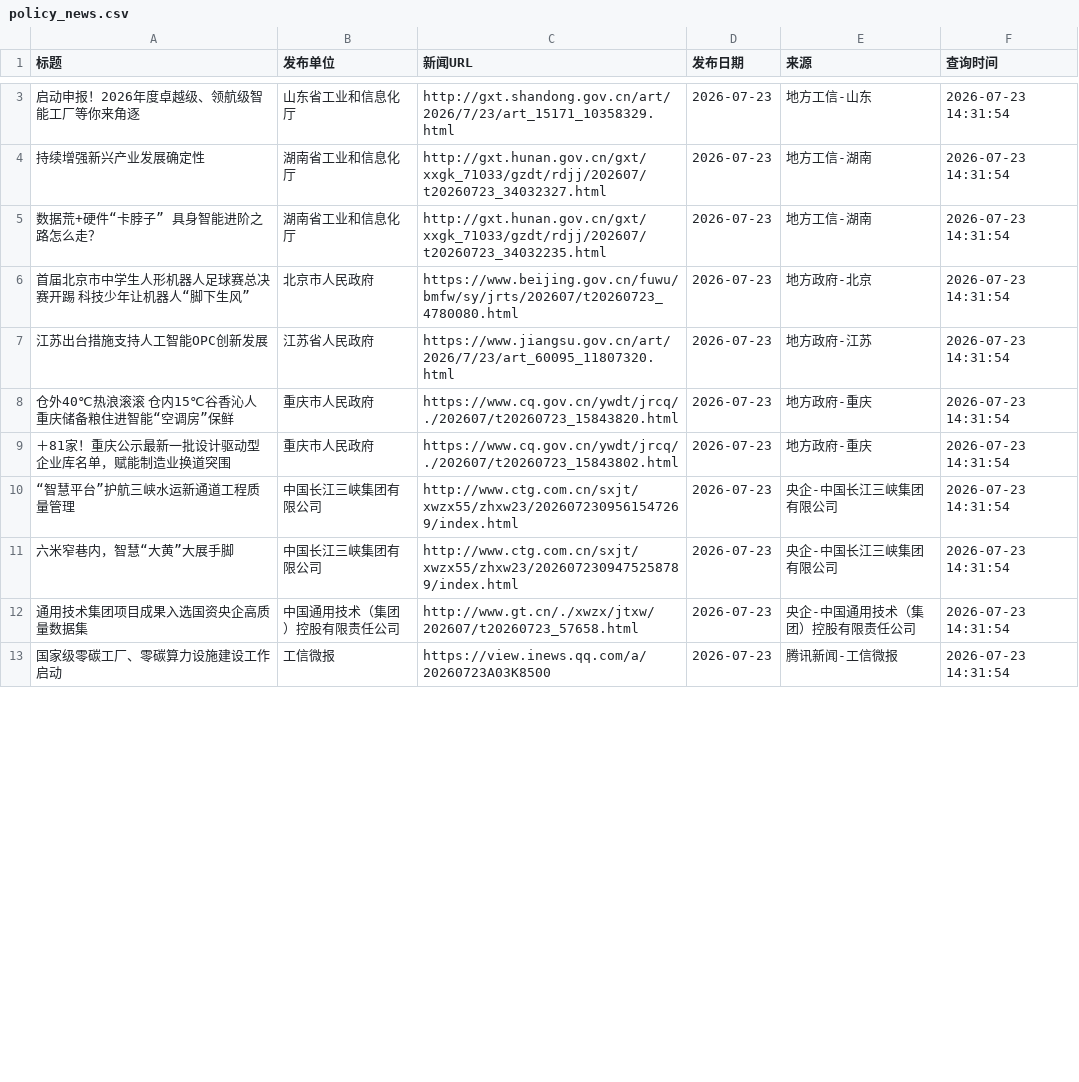
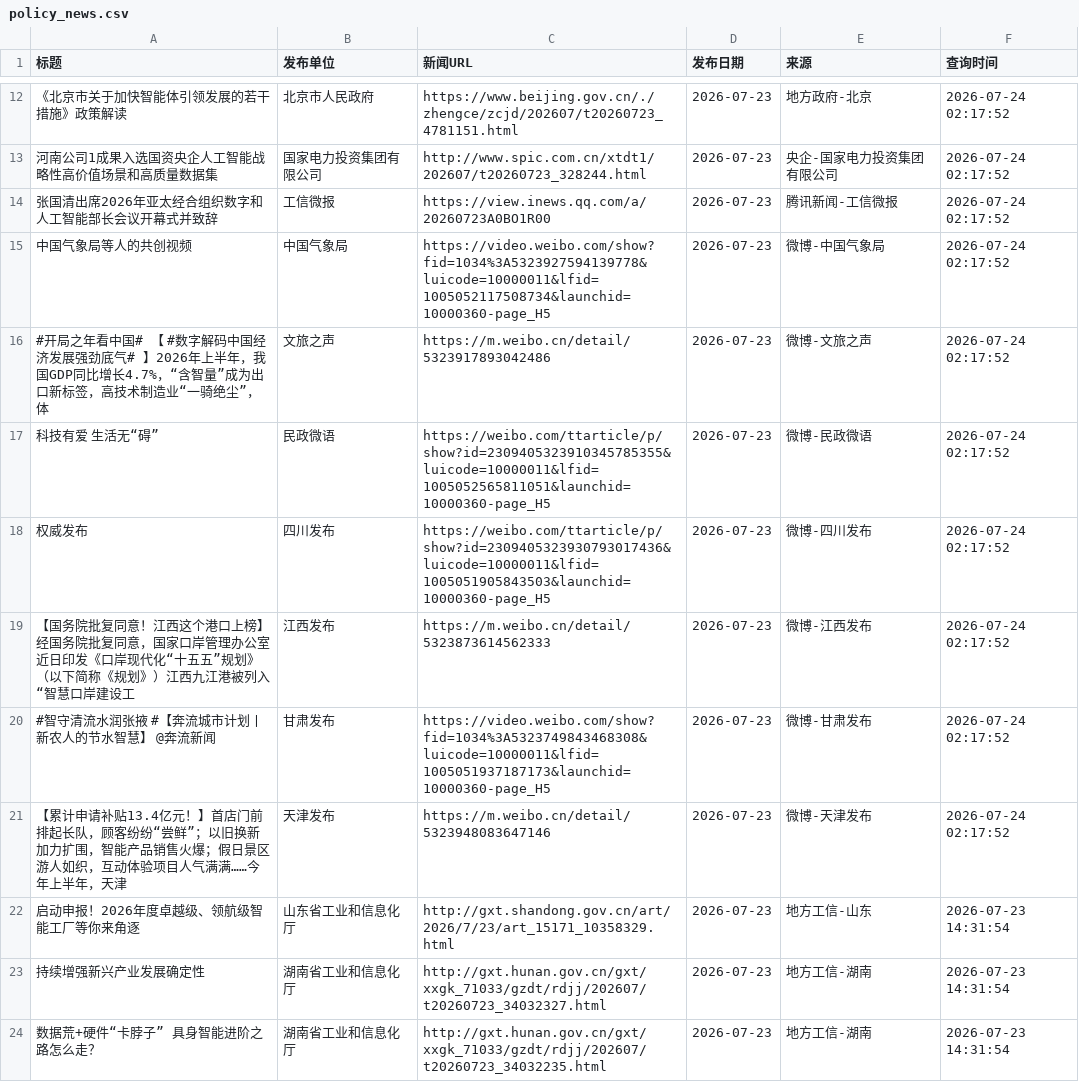
Before and after one commit to guluor-w/Automated-news-scraping, a CSV file: docs/data/policy_news.csv, drawn as a sheet; only a part is shown, gaps mark what is left out; the shorter side is filled out with more unchanged rows; the diff covers the shown part only.

```diff
--- a/docs/data/policy_news.csv
+++ b/docs/data/policy_news.csv
@@ -3 +12,11 @@
+《北京市关于加快智能体引领发展的若干措施》政策解读,北京市人民政府,https://www.beijing.gov.cn/./zhengce/zcjd/202607/t20260723_4781151.html,2026-07-23,地方政府-北京,2026-07-24 02:17:52
+河南公司1成果入选国资央企人工智能战略性高价值场景和高质量数据集,国家电力投资集团有限公司,http://www.spic.com.cn/xtdt1/202607/t20260723_328244.html,2026-07-23,央企-国家电力投资集团有限公司,2026-07-24 02:17:52
+张国清出席2026年亚太经合组织数字和人工智能部长会议开幕式并致辞,工信微报,https://view.inews.qq.com/a/20260723A0BO1R00,2026-07-23,腾讯新闻-工信微报,2026-07-24 02:17:52
+中国气象局等人的共创视频,中国气象局,https://video.weibo.com/show?fid=1034%3A5323927594139778&luicode=10000011&lfid=1005052117508734&launchid=10000360-page_H5,2026-07-23,微博-中国气象局,2026-07-24 02:17:52
+#开局之年看中国# 【 #数字解码中国经济发展强劲底气# 】2026年上半年，我国GDP同比增长4.7%，“含智量”成为出口新标签，高技术制造业“一骑绝尘”，体,文旅之声,https://m.weibo.cn/detail/5323917893042486,2026-07-23,微博-文旅之声,2026-07-24 02:17:52
+科技有爱 生活无“碍”,民政微语,https://weibo.com/ttarticle/p/show?id=2309405323910345785355&luicode=10000011&lfid=1005052565811051&launchid=10000360-page_H5,2026-07-23,微博-民政微语,2026-07-24 02:17:52
+权威发布,四川发布,https://weibo.com/ttarticle/p/show?id=2309405323930793017436&luicode=10000011&lfid=1005051905843503&launchid=10000360-page_H5,2026-07-23,微博-四川发布,2026-07-24 02:17:52
+【国务院批复同意！江西这个港口上榜】经国务院批复同意，国家口岸管理办公室近日印发《口岸现代化“十五五”规划》（以下简称《规划》）江西九江港被列入“智慧口岸建设工,江西发布,https://m.weibo.cn/detail/5323873614562333,2026-07-23,微博-江西发布,2026-07-24 02:17:52
+#智守清流水润张掖 #【奔流城市计划丨新农人的节水智慧】 @奔流新闻,甘肃发布,https://video.weibo.com/show?fid=1034%3A5323749843468308&luicode=10000011&lfid=1005051937187173&launchid=10000360-page_H5,2026-07-23,微博-甘肃发布,2026-07-24 02:17:52
+【累计申请补贴13.4亿元！】首店门前排起长队，顾客纷纷“尝鲜”；以旧换新加力扩围，智能产品销售火爆；假日景区游人如织，互动体验项目人气满满……今年上半年，天津,天津发布,https://m.weibo.cn/detail/5323948083647146,2026-07-23,微博-天津发布,2026-07-24 02:17:52
 启动申报！2026年度卓越级、领航级智能工厂等你来角逐,山东省工业和信息化厅,http://gxt.shandong.gov.cn/art/2026/7/23/art_15171_10358329.html,2026-07-23,地方工信-山东,2026-07-23 14:31:54
```
Also changed, not shown: 9 added rows, 1 removed row and 8 edited cells elsewhere in this file, 3 other files.
